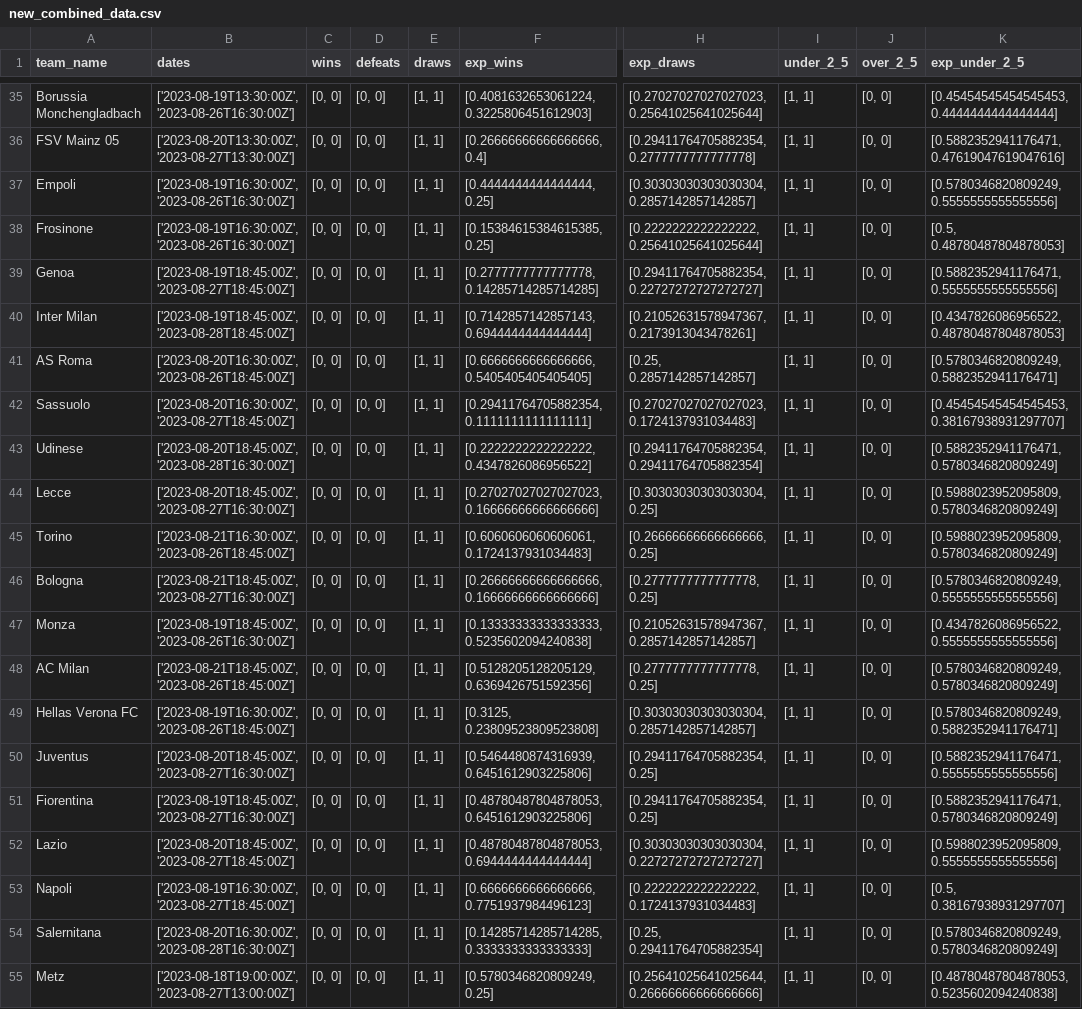
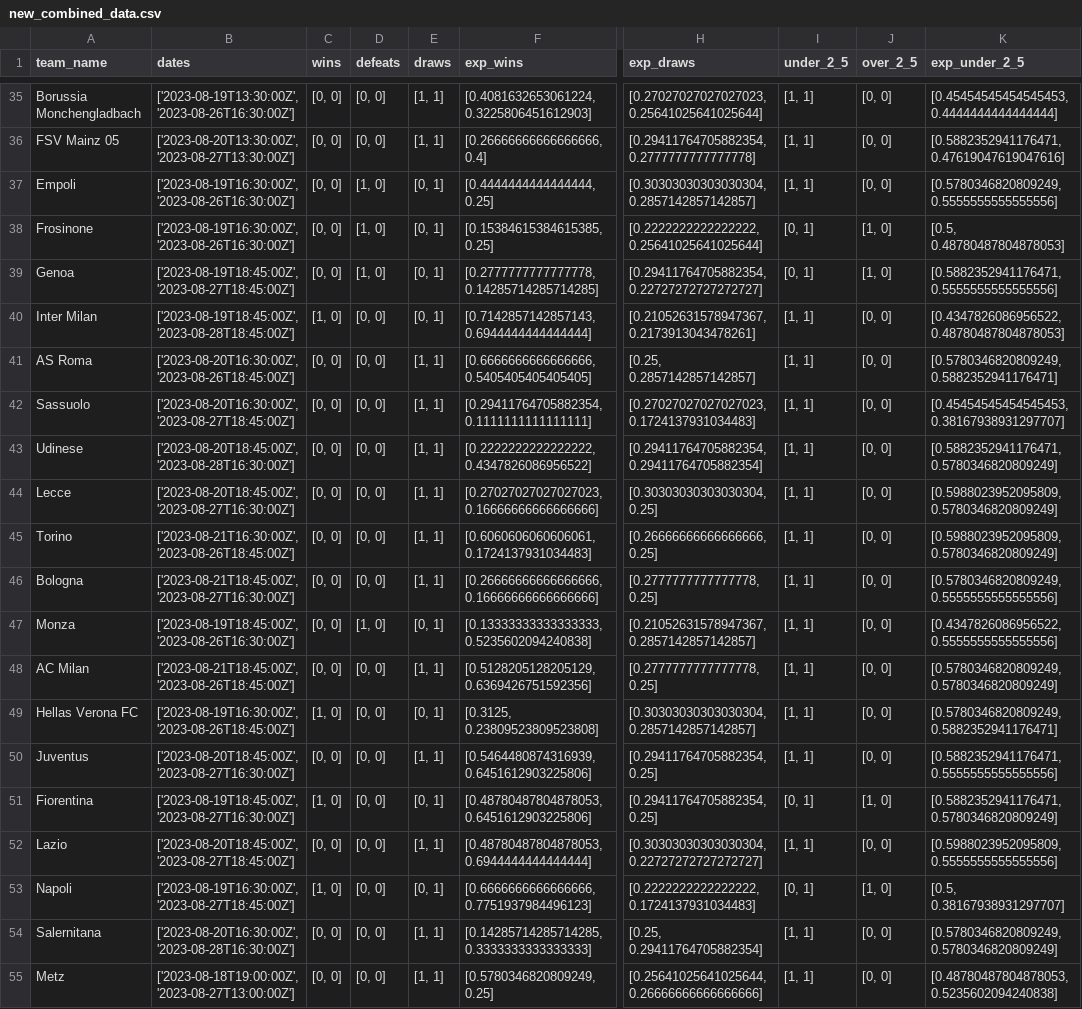
Before and after one commit to tomgiova97/betting-data-analysis, a CSV file: new_combined_data.csv, drawn as a sheet; only a part is shown, gaps mark what is left out; the diff names each change by its address in the sheet, - before the commit and + after, or states it on an @@ line.

```diff
--- a/new_combined_data.csv
+++ b/new_combined_data.csv
-D37:D39 (defeats): [0, 0]
+D37:D39 (defeats): [1, 0]
-E37:E40 (draws): [1, 1]
+E37:E40 (draws): [0, 1]
-I38:I39 (under_2_5): [1, 1]
+I38:I39 (under_2_5): [0, 1]
-J38:J39 (over_2_5): [0, 0]
+J38:J39 (over_2_5): [1, 0]
-C40 (wins): [0, 0]
+C40 (wins): [1, 0]
-D47 (defeats): [0, 0]
+D47 (defeats): [1, 0]
-E47 (draws): [1, 1]
+E47 (draws): [0, 1]
-C49 (wins): [0, 0]
+C49 (wins): [1, 0]
-E49 (draws): [1, 1]
+E49 (draws): [0, 1]
-C51 (wins): [0, 0]
+C51 (wins): [1, 0]
-E51 (draws): [1, 1]
+E51 (draws): [0, 1]
-I51 (under_2_5): [1, 1]
+I51 (under_2_5): [0, 1]
-J51 (over_2_5): [0, 0]
+J51 (over_2_5): [1, 0]
-C53 (wins): [0, 0]
+C53 (wins): [1, 0]
-E53 (draws): [1, 1]
+E53 (draws): [0, 1]
-I53 (under_2_5): [1, 1]
+I53 (under_2_5): [0, 1]
-J53 (over_2_5): [0, 0]
+J53 (over_2_5): [1, 0]
```
Also changed, not shown: sport_odds_data.csv, 3 other files.
